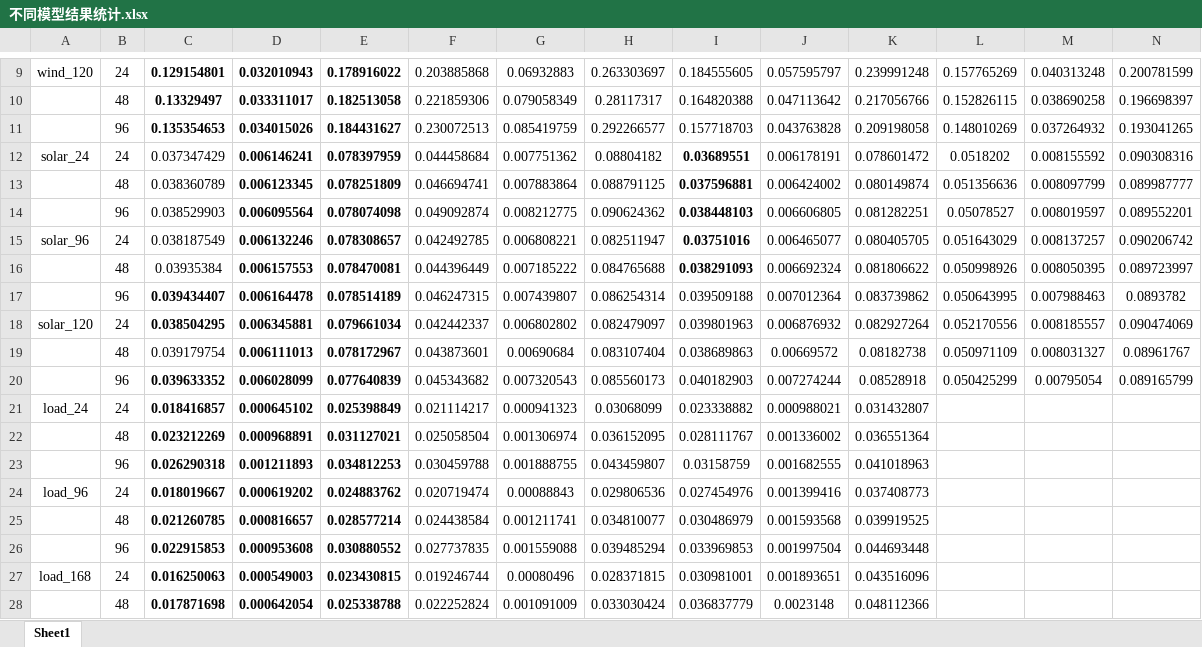
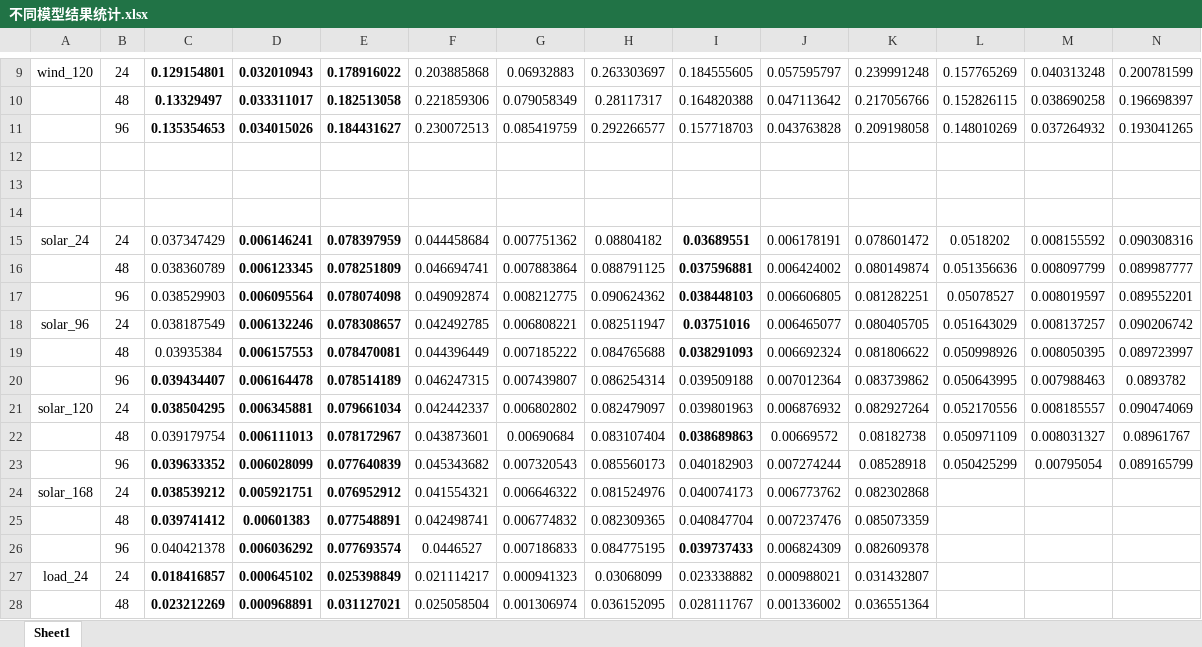
Before and after one commit to GeYanshuo/GTC_Transformer_case_results, an Excel workbook: 不同模型结果统计.xlsx, sheet Sheet1, drawn as a sheet; only a part is shown, gaps mark what is left out; the shorter side is filled out with more unchanged rows; values as stored, in another font and other column widths than the file's, no borders; addresses are those after the commit; rows hold the shown columns only; the diff names each change by its address in the sheet, - before the commit and + after, or states it on an @@ line.

Commit message:
添加了Solar_168的Transformers的结果

```diff
--- a/不同模型结果统计.xlsx (sheet Sheet1)
+++ b/不同模型结果统计.xlsx (sheet Sheet1)
+row 12: (empty)
+row 13: (empty)
+row 14: (empty)
-I22 bold: off
+I22 bold: on
+row 24: solar_168 | 24 | 0.038539212 | 0.005921751 | 0.076952912 | 0.041554321 | 0.006646322 | 0.081524976 | 0.040074173 | 0.006773762 | 0.082302868
+row 25:  | 48 | 0.039741412 | 0.00601383 | 0.077548891 | 0.042498741 | 0.006774832 | 0.082309365 | 0.040847704 | 0.007237476 | 0.085073359
+row 26:  | 96 | 0.040421378 | 0.006036292 | 0.077693574 | 0.0446527 | 0.007186833 | 0.084775195 | 0.039737433 | 0.006824309 | 0.082609378
```
